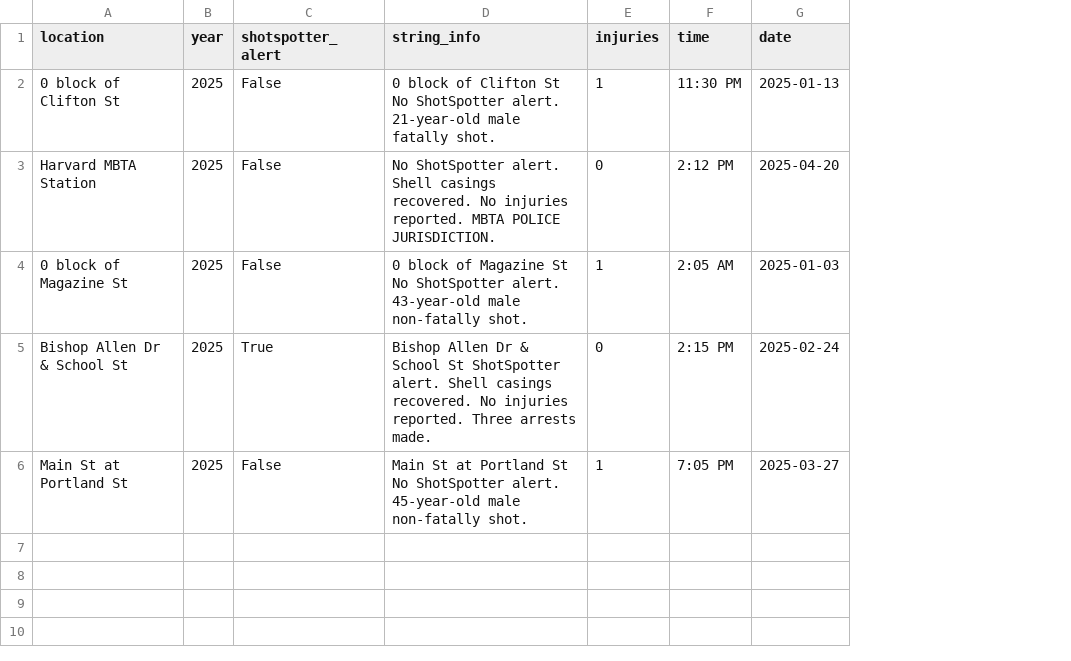
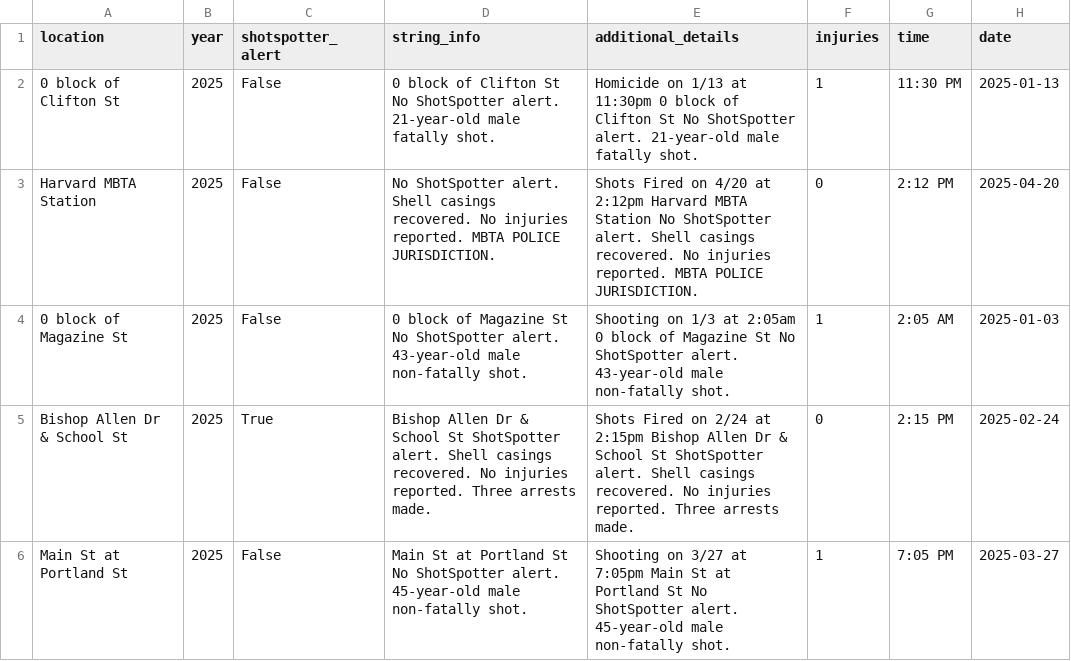
Before and after one commit to jarhin/Shotspotter-Streamlit-App, a CSV file: CSV/Monthly Reports/BridgeStat_April2025_FINAL.csv, drawn as a sheet; only a part is shown; the diff names each change by its address in the sheet, - before the commit and + after, or states it on an @@ line.

Commit message:
add additional information plus toggle for other juristictions

```diff
--- a/CSV/Monthly Reports/BridgeStat_April2025_FINAL.csv
+++ b/CSV/Monthly Reports/BridgeStat_April2025_FINAL.csv
+column E (additional_details), rows 2-6: Homicide on 1/13 at 11:30pm 0 block of Clifton St No ShotSpotter alert. 21-year-old male fatally shot. | Shots Fired on 4/20 at 2:12pm Harvard MBTA Station No ShotSpotter alert. Shell casings recovered. No injuries reported. MBTA POLICE JURISDICTION. | Shooting on 1/3 at 2:05am 0 block of Magazine St No ShotSpotter alert. 43-year-old male non-fatally shot. | Shots Fired on 2/24 at 2:15pm Bishop Allen Dr & School St ShotSpotter alert. Shell casings recovered. No injuries reported. Three arrests made. | Shooting on 3/27 at 7:05pm Main St at Portland St No ShotSpotter alert. 45-year-old male non-fatally shot.
```
Also changed, not shown: 8 other files.
